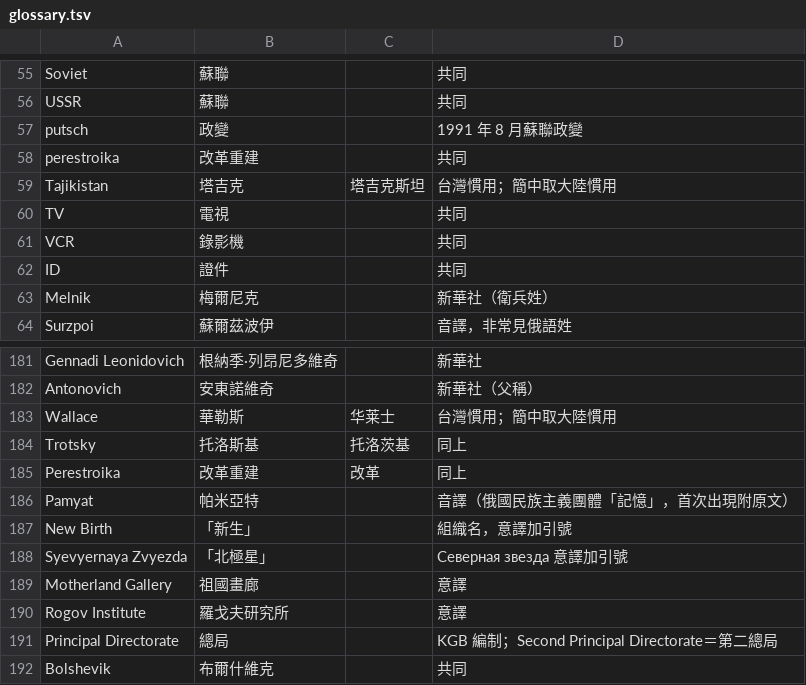
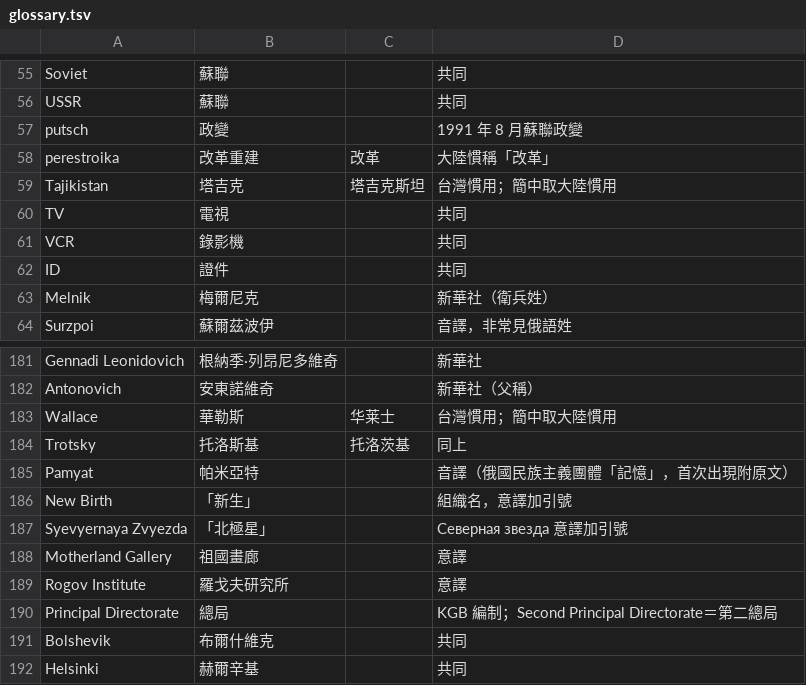
Before and after one commit to wicanr2/kgb-dosgolem, a TSV file: text/glossary.tsv, drawn as a sheet; only a part is shown, gaps mark what is left out; the shorter side is filled out with more unchanged rows; the diff covers the shown part only.

```diff
--- a/text/glossary.tsv
+++ b/text/glossary.tsv
@@ -57,3 +57,3 @@ USSR	蘇聯		共同
 putsch	政變		1991 年 8 月蘇聯政變
-perestroika	改革重建		共同
+perestroika	改革重建	改革	大陸慣稱「改革」
 Tajikistan	塔吉克	塔吉克斯坦	台灣慣用；簡中取大陸慣用
@@ -184,3 +184,2 @@ Wallace	華勒斯	华莱士	台灣慣用；簡中取大陸慣用
 Trotsky	托洛斯基	托洛茨基	同上
-Perestroika	改革重建	改革	同上
 Pamyat	帕米亞特		音譯（俄國民族主義團體「記憶」，首次出現附原文）
```
Also changed, not shown: 61 added rows elsewhere in this file, text/chapter1.zh-CN.tsv, text/chapters.zh-CN.tsv, 15 other files.
